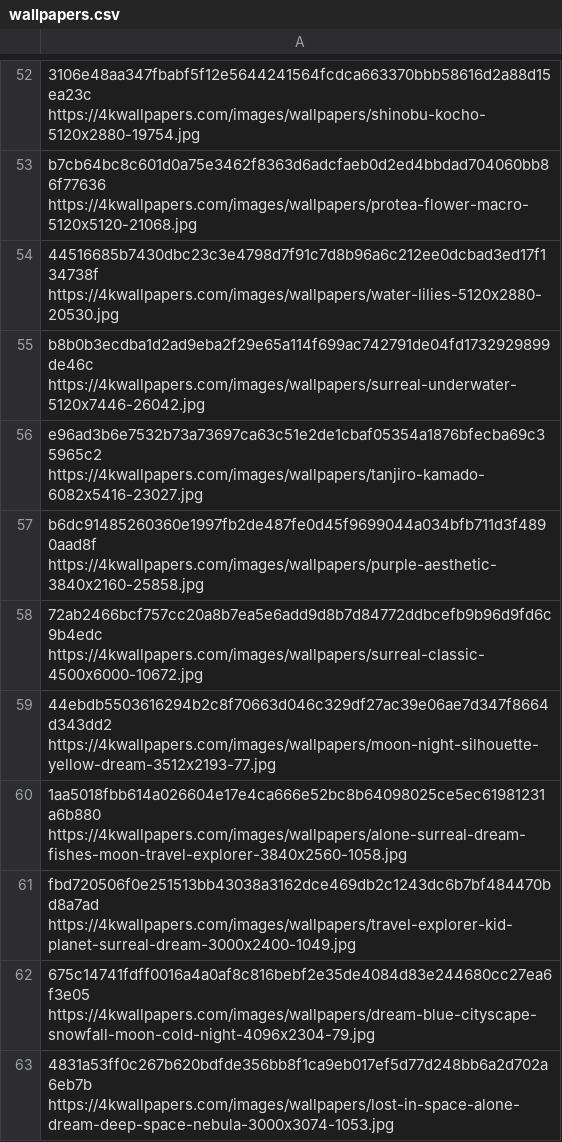
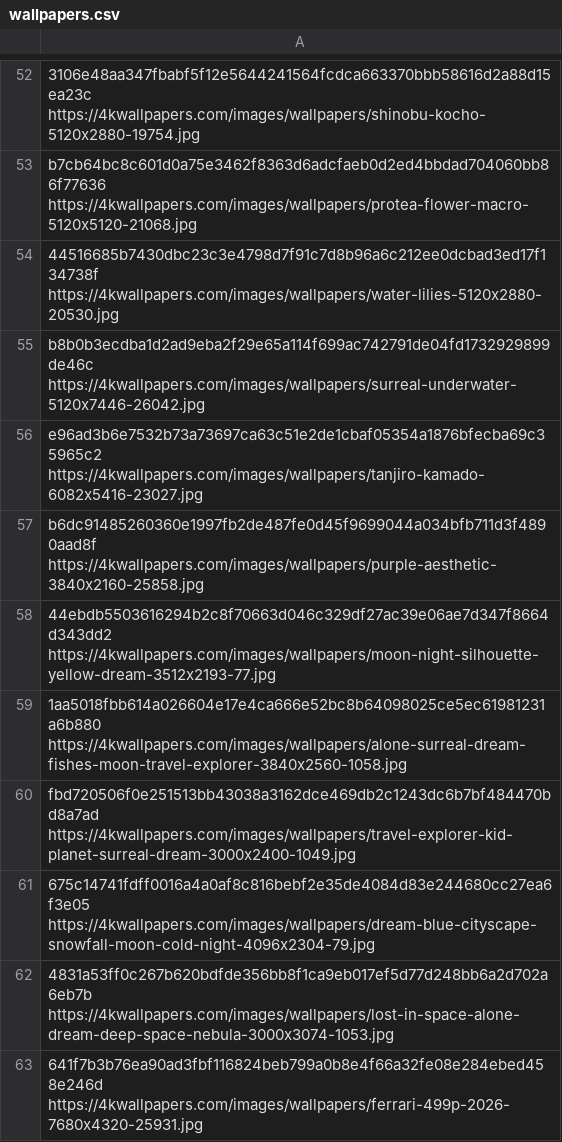
Before and after one commit to Nikitf777/desktop-wallpapers, a CSV file: wallpapers.csv, drawn as a sheet; only a part is shown, gaps mark what is left out; the shorter side is filled out with more unchanged rows.

Commit message:
Remove a vertical wallpaper

```diff
--- a/wallpapers.csv
+++ b/wallpapers.csv
@@ -57,3 +57,2 @@ e96ad3b6e7532b73a73697ca63c51e2de1cbaf05354a1876bfecba69c35965c2 https://4kwallp
 b6dc91485260360e1997fb2de487fe0d45f9699044a034bfb711d3f4890aad8f https://4kwallpapers.com/images/wallpapers/purple-aesthetic-3840x2160-25858.jpg
-72ab2466bcf757cc20a8b7ea5e6add9d8b7d84772ddbcefb9b96d9fd6c9b4edc https://4kwallpapers.com/images/wallpapers/surreal-classic-4500x6000-10672.jpg
 44ebdb5503616294b2c8f70663d046c329df27ac39e06ae7d347f8664d343dd2 https://4kwallpapers.com/images/wallpapers/moon-night-silhouette-yellow-dream-3512x2193-77.jpg
```
